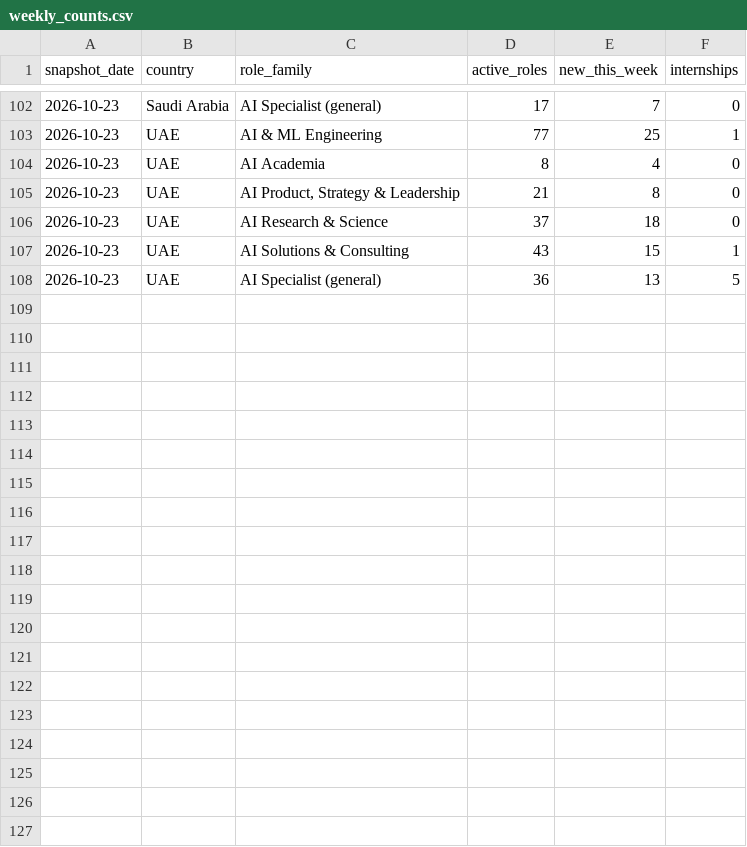
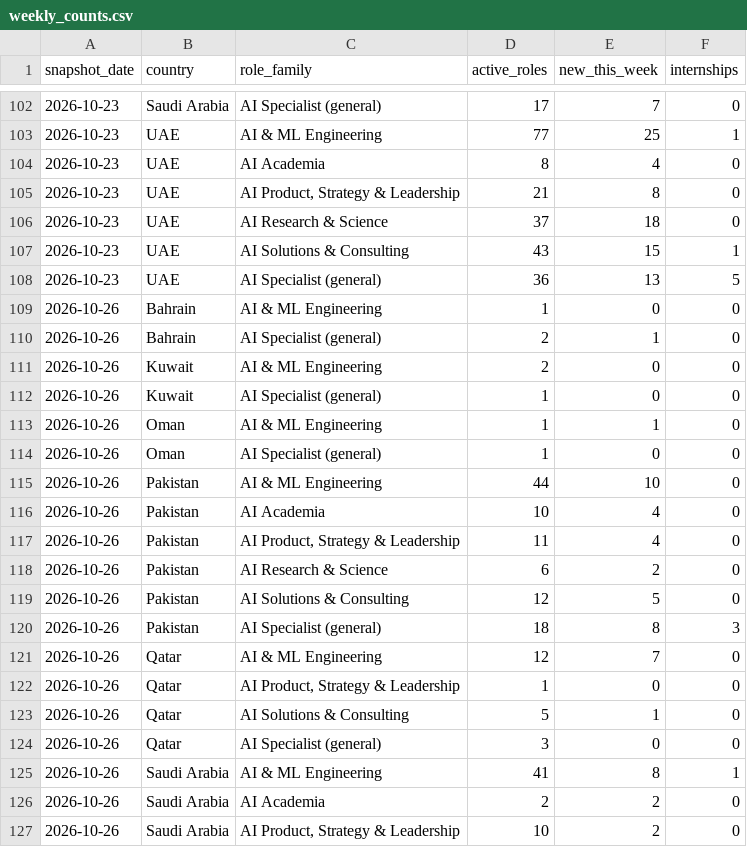
Before and after one commit to Densight/densight-jobs, a CSV file: data/weekly_counts.csv, drawn as a sheet; only a part is shown, gaps mark what is left out; the diff covers the shown part only; the diff names each change by its address in the sheet, - before the commit and + after, or states it on an @@ line.

Commit message:
Snapshot 2026-10-26

```diff
--- a/data/weekly_counts.csv
+++ b/data/weekly_counts.csv
+row 109: 2026-10-26 | Bahrain | AI & ML Engineering | 1 | 0 | 0
+row 110: 2026-10-26 | Bahrain | AI Specialist (general) | 2 | 1 | 0
+row 111: 2026-10-26 | Kuwait | AI & ML Engineering | 2 | 0 | 0
+row 112: 2026-10-26 | Kuwait | AI Specialist (general) | 1 | 0 | 0
+row 113: 2026-10-26 | Oman | AI & ML Engineering | 1 | 1 | 0
+row 114: 2026-10-26 | Oman | AI Specialist (general) | 1 | 0 | 0
+row 115: 2026-10-26 | Pakistan | AI & ML Engineering | 44 | 10 | 0
+row 116: 2026-10-26 | Pakistan | AI Academia | 10 | 4 | 0
+row 117: 2026-10-26 | Pakistan | AI Product, Strategy & Leadership | 11 | 4 | 0
+row 118: 2026-10-26 | Pakistan | AI Research & Science | 6 | 2 | 0
+row 119: 2026-10-26 | Pakistan | AI Solutions & Consulting | 12 | 5 | 0
+row 120: 2026-10-26 | Pakistan | AI Specialist (general) | 18 | 8 | 3
+row 121: 2026-10-26 | Qatar | AI & ML Engineering | 12 | 7 | 0
+row 122: 2026-10-26 | Qatar | AI Product, Strategy & Leadership | 1 | 0 | 0
+row 123: 2026-10-26 | Qatar | AI Solutions & Consulting | 5 | 1 | 0
+row 124: 2026-10-26 | Qatar | AI Specialist (general) | 3 | 0 | 0
+row 125: 2026-10-26 | Saudi Arabia | AI & ML Engineering | 41 | 8 | 1
+row 126: 2026-10-26 | Saudi Arabia | AI Academia | 2 | 2 | 0
+row 127: 2026-10-26 | Saudi Arabia | AI Product, Strategy & Leadership | 10 | 2 | 0
```
Also changed, not shown: 9 added rows elsewhere in this file, data/monthly_index.csv, data/weekly_movers.csv, 3 other files.
